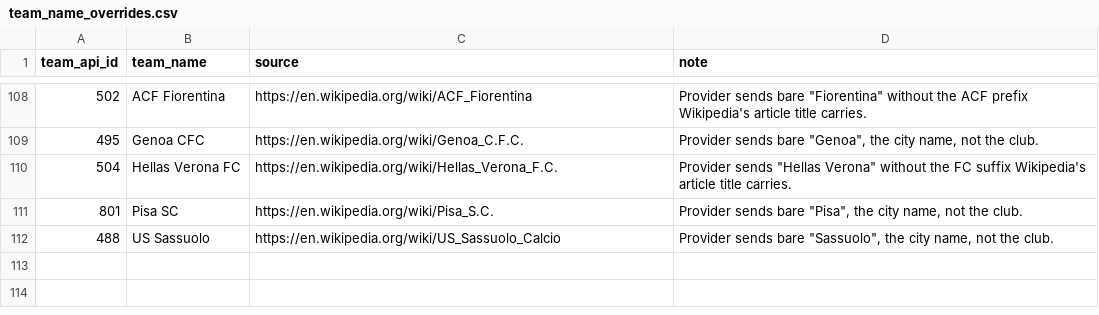
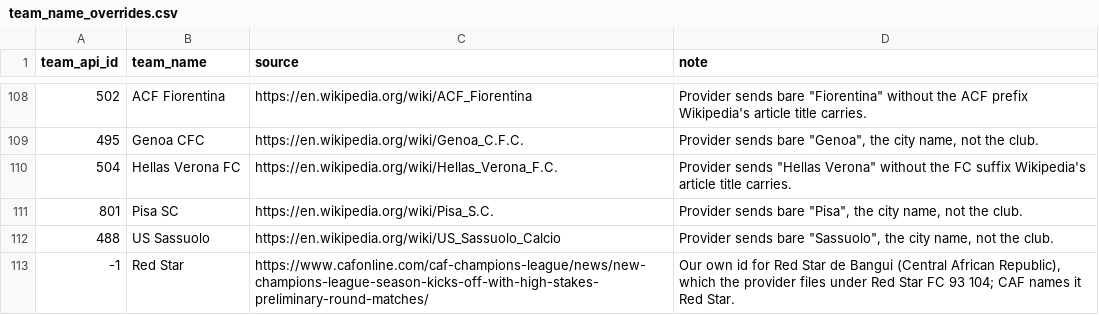
Before and after one commit to ramialfahham/football-data-pipeline, a CSV file: dbt_project/seeds/team_name_overrides.csv, drawn as a sheet; only a part is shown, gaps mark what is left out.

```diff
--- a/dbt_project/seeds/team_name_overrides.csv
+++ b/dbt_project/seeds/team_name_overrides.csv
@@ -112 +112,2 @@ team_api_id,team_name,source,note
 488,US Sassuolo,https://en.wikipedia.org/wiki/US_Sassuolo_Calcio,"Provider sends bare ""Sassuolo"", the city name, not the club."
+-1,Red Star,https://www.cafonline.com/caf-champions-league/news/new-champions-league-season-kicks-off-with-high-stakes-preliminary-round-matches/,"Our own id for Red Star de Bangui (Central African Republic), which the provider files under Red Star FC 93 104; CAF names it Red Star."
```
Also changed, not shown: dbt_project/seeds/fixture_team_id_overrides.csv, dbt_project/seeds/team_country_corrections.csv, 14 other files.
